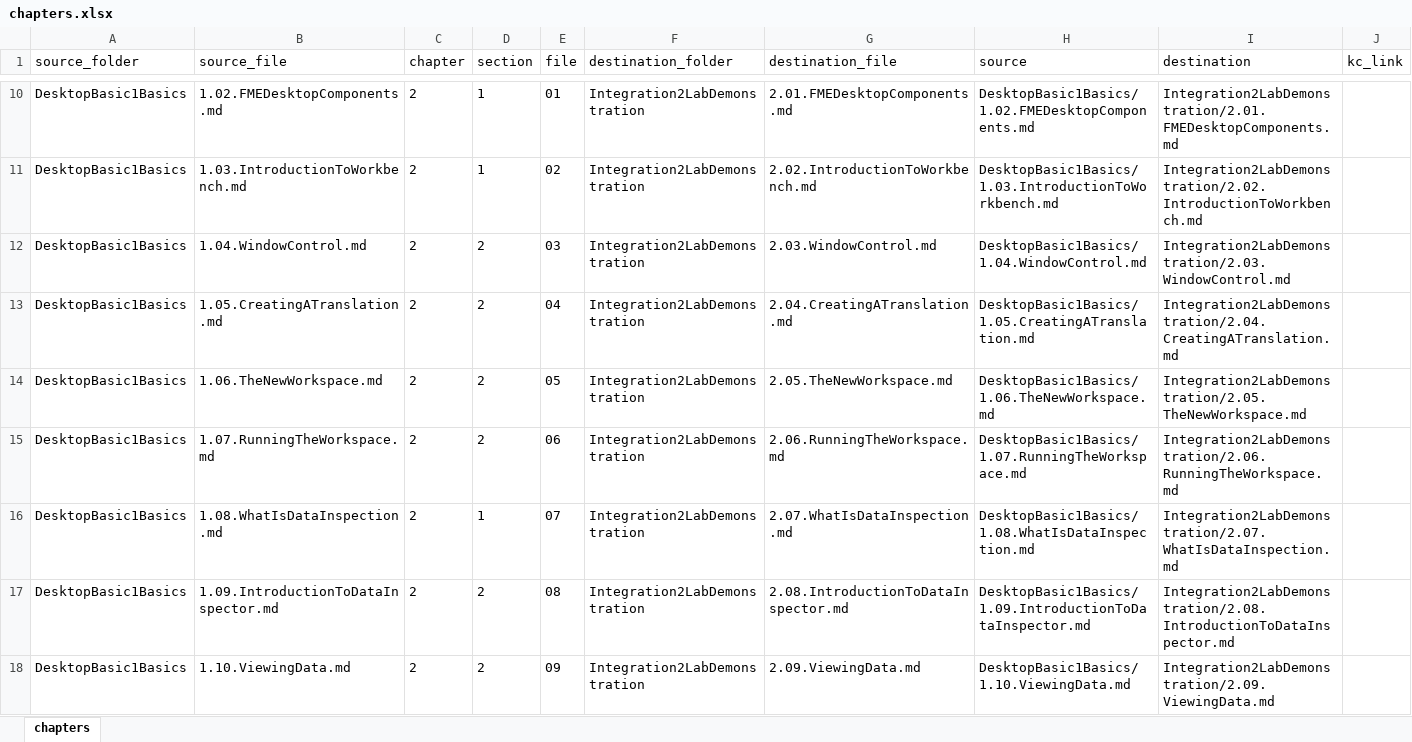
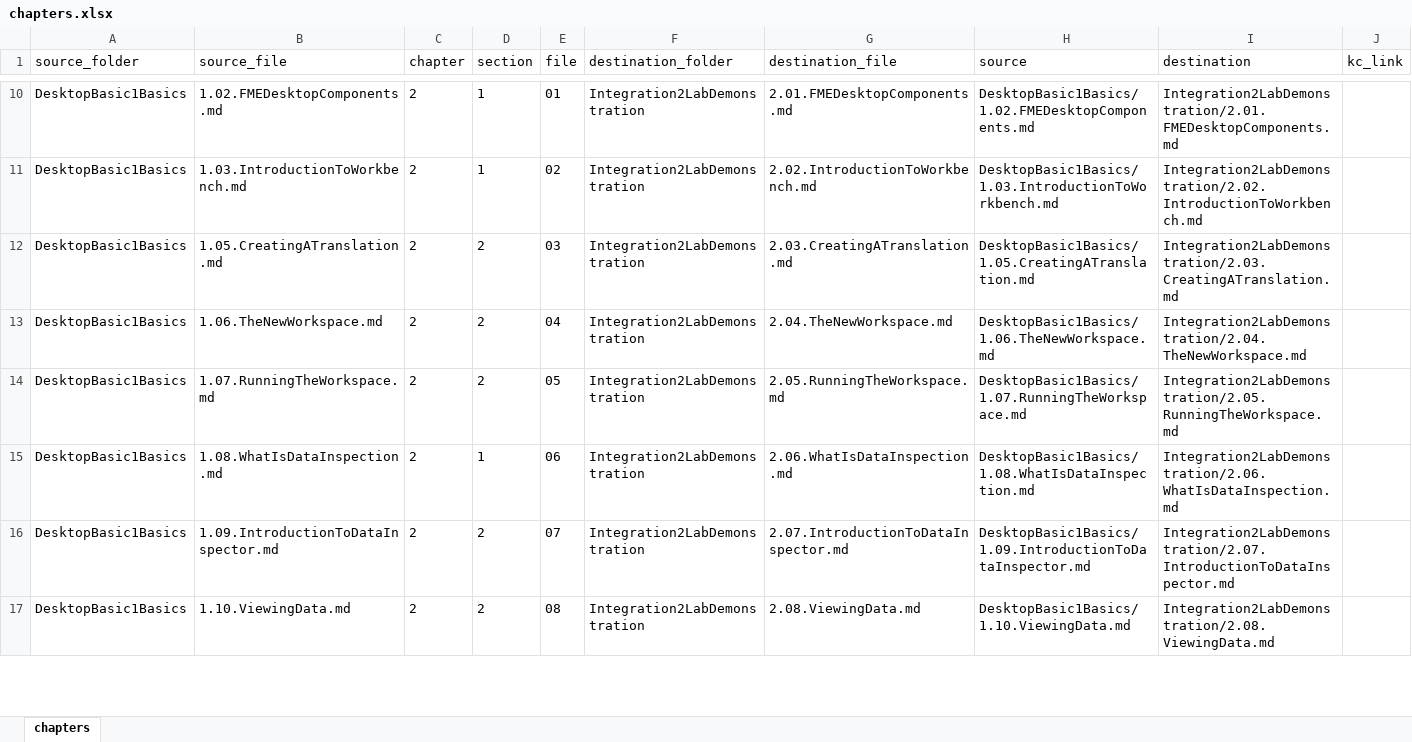
Before and after one commit to samuel-walker/fme-desktop-data-integration, an Excel workbook: chapters.xlsx, sheet chapters, drawn as a sheet; only a part is shown, gaps mark what is left out; values as stored, in another font and other column widths than the file's, no borders; removed rows and columns are numbered as before the commit, all else as after; the diff covers the shown part only; the diff names each change by its address in the sheet, - before the commit and + after, or states it on an @@ line.

```diff
--- a/chapters.xlsx (sheet chapters)
+++ b/chapters.xlsx (sheet chapters)
-row 12: DesktopBasic1Basics | 1.04.WindowControl.md | 2 | 2 | 03 | Integration2LabDemonstration | 2.03.WindowControl.md | DesktopBasic1Basics/1.04.WindowControl.md | Integration2LabDemonstration/2.03.WindowControl.md
-E12 (file): 04
+E12 (file): 03
-G12 (destination_file): 2.04.CreatingATranslation.md
+G12 (destination_file): 2.03.CreatingATranslation.md
-I12 (destination): Integration2LabDemonstration/2.04.CreatingATranslation.md
+I12 (destination): Integration2LabDemonstration/2.03.CreatingATranslation.md
-E13 (file): 05
+E13 (file): 04
-G13 (destination_file): 2.05.TheNewWorkspace.md
+G13 (destination_file): 2.04.TheNewWorkspace.md
-I13 (destination): Integration2LabDemonstration/2.05.TheNewWorkspace.md
+I13 (destination): Integration2LabDemonstration/2.04.TheNewWorkspace.md
-E14 (file): 06
+E14 (file): 05
-G14 (destination_file): 2.06.RunningTheWorkspace.md
+G14 (destination_file): 2.05.RunningTheWorkspace.md
-I14 (destination): Integration2LabDemonstration/2.06.RunningTheWorkspace.md
+I14 (destination): Integration2LabDemonstration/2.05.RunningTheWorkspace.md
-E15 (file): 07
+E15 (file): 06
-G15 (destination_file): 2.07.WhatIsDataInspection.md
+G15 (destination_file): 2.06.WhatIsDataInspection.md
-I15 (destination): Integration2LabDemonstration/2.07.WhatIsDataInspection.md
+I15 (destination): Integration2LabDemonstration/2.06.WhatIsDataInspection.md
-E16 (file): 08
+E16 (file): 07
-G16 (destination_file): 2.08.IntroductionToDataInspector.md
+G16 (destination_file): 2.07.IntroductionToDataInspector.md
-I16 (destination): Integration2LabDemonstration/2.08.IntroductionToDataInspector.md
+I16 (destination): Integration2LabDemonstration/2.07.IntroductionToDataInspector.md
-E17 (file): 09
+E17 (file): 08
-G17 (destination_file): 2.09.ViewingData.md
+G17 (destination_file): 2.08.ViewingData.md
-I17 (destination): Integration2LabDemonstration/2.09.ViewingData.md
+I17 (destination): Integration2LabDemonstration/2.08.ViewingData.md
```
Also changed, not shown: 2 added rows, 10 removed rows and 45 edited cells elsewhere in this sheet, formulas that keep their value, 45 other files.
